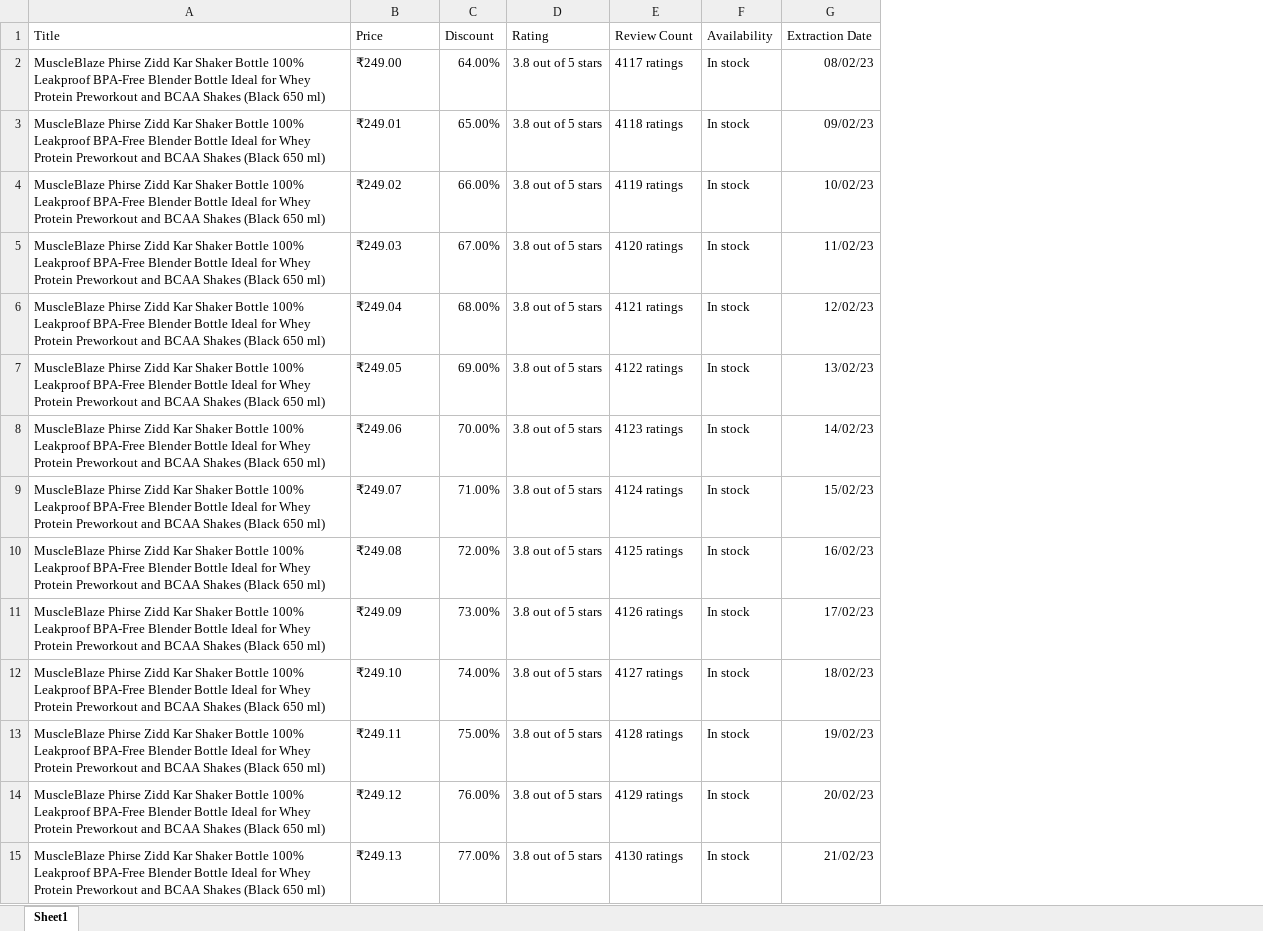
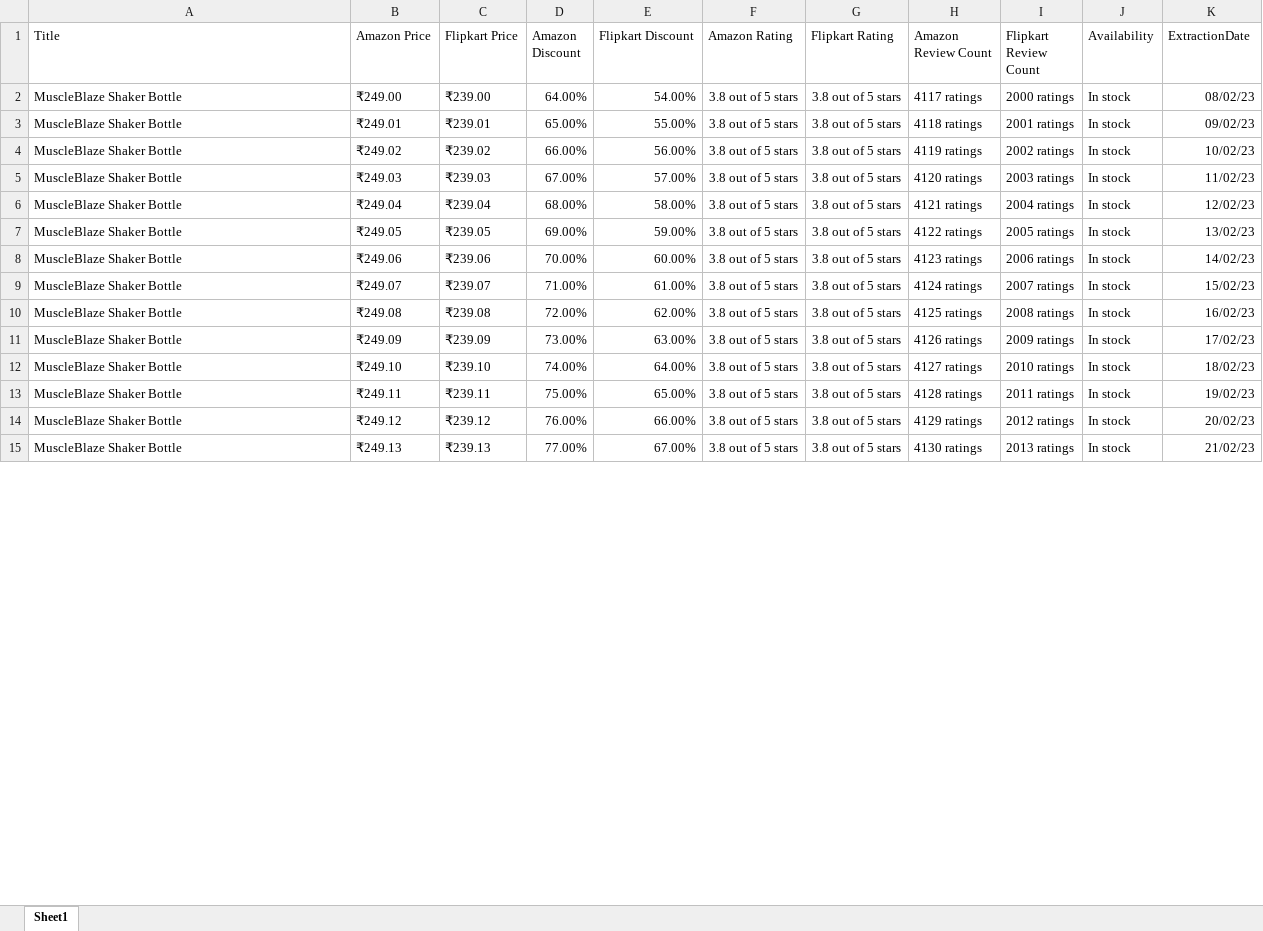
Before and after one commit to ishmeet-grayopusq/webScrappingAmazon, an Excel workbook: Data/HistoricalData.xlsx, sheet Sheet1, drawn as a sheet; only a part is shown; values as stored, in another font and other column widths than the file's, no borders; addresses are those after the commit; the diff covers the shown part only; the diff names each change by its address in the sheet, - before the commit and + after, or states it on an @@ line.

Commit message:
Historical data processing completed

```diff
--- a/Data/HistoricalData.xlsx (sheet Sheet1)
+++ b/Data/HistoricalData.xlsx (sheet Sheet1)
+column C (Flipkart Price), rows 2-15: ₹239.00 | ₹239.01 | ₹239.02 | ₹239.03 | ₹239.04 | ₹239.05 | ₹239.06 | ₹239.07 | ₹239.08 | ₹239.09 | ₹239.10 | ₹239.11 | ₹239.12 | ₹239.13
+column E (Flipkart Discount), rows 2-15: 54.00% | 55.00% | 56.00% | 57.00% | 58.00% | 59.00% | 60.00% | 61.00% | 62.00% | 63.00% | 64.00% | 65.00% | 66.00% | 67.00%
+column G (Flipkart Rating), rows 2-15: all 3.8 out of 5 stars
+column I (Flipkart Review Count), rows 2-15: 2000 ratings | 2001 ratings | 2002 ratings | 2003 ratings | 2004 ratings | 2005 ratings | 2006 ratings | 2007 ratings | 2008 ratings | 2009 ratings | 2010 ratings | 2011 ratings | 2012 ratings | 2013 ratings
-B1: Price
+B1: Amazon Price
-D1: Discount
+D1: Amazon Discount
-F1: Rating
+F1: Amazon Rating
-H1: Review Count
+H1: Amazon Review Count
-K1: Extraction Date
+K1: ExtractionDate
-A2:A15 (Title): MuscleBlaze Phirse Zidd Kar Shaker Bottle 100% Leakproof BPA-Free Blender Bottle Ideal for Whey Protein Preworkout and BCAA Shakes (Black 650 ml)
+A2:A15 (Title): MuscleBlaze Shaker Bottle
```
Also changed, not shown: 83 edited cells elsewhere in this sheet, 6 other files.
